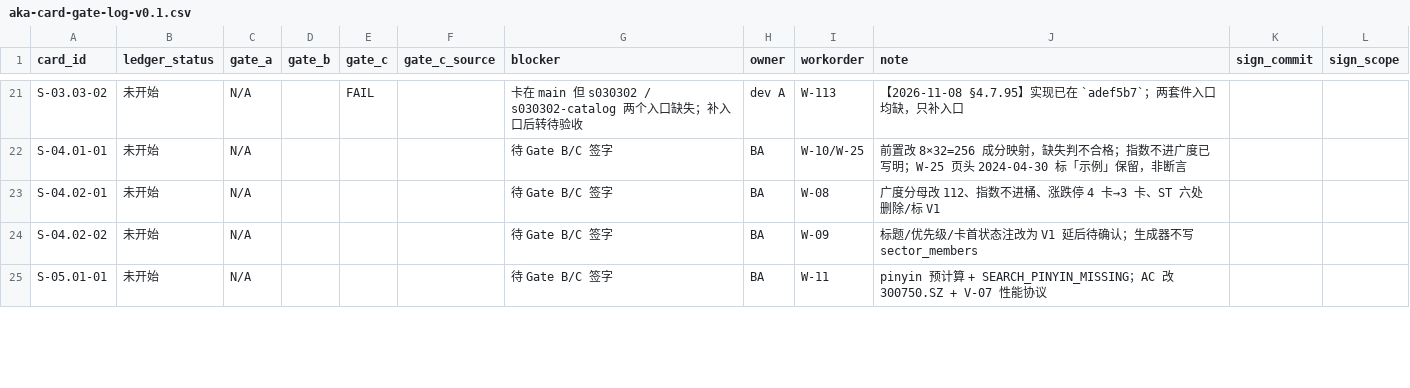
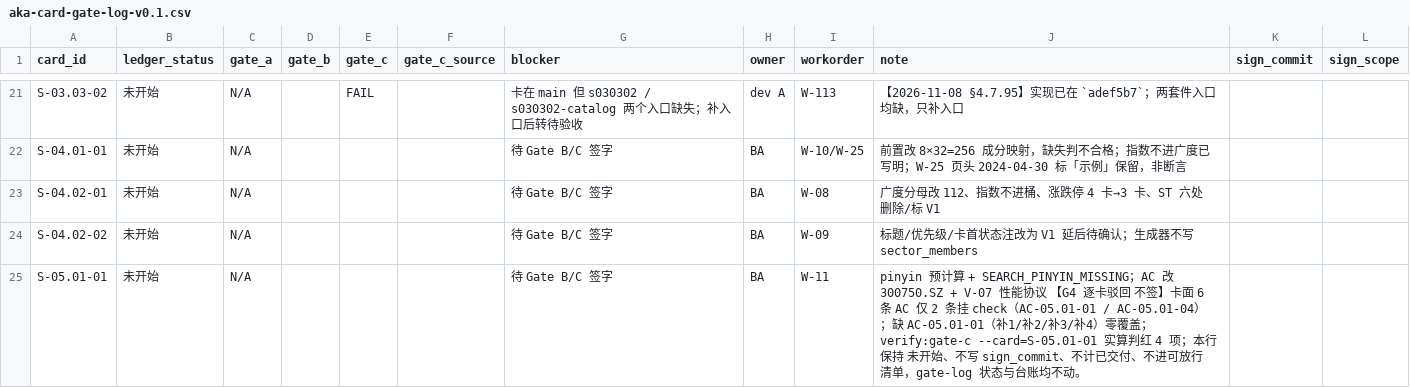
Before and after one commit to man-want-fly/aka, a CSV file: docs/qa/aka-card-gate-log-v0.1.csv, drawn as a sheet; only a part is shown, gaps mark what is left out; the diff covers the shown part only.

Commit message:
sign(qa): 逐卡签 P04/P06/P07（1 整卡 + 2 条件签，P14 驳回）
- gate-log 就地更新 S-06.03-01/S-08.02-02/S-07.01-02 三行：ledger_status 已交付/条件交付/条件交付，gate_a/b/c=PASS，gate_c_source 写 BA <证据提交12位> + 证据文件名，owner 沿用（BA / dev B;BA;TL），workorder 沿用 W-113/W-97 并注明 W-118；整卡签 note 写 4/4 AC 闭合与排除项，两张条件签 note 含 [条件签] + Gate C --card 判红补号 + ac 塌缩基条 + detail 已覆盖 + P2 恒真锚点不豁免；sign_commit 绑各自绿 run 且 headSha 精确匹配的证据提交；sign_scope 限定 AC 并明确排除恒真锚点自证与未覆盖补号。S-05.01-01 仅在 note 追加 G4 驳回理由（卡面 6 条 AC 仅 2 条挂 check、缺补1-补4、--card 红 4），保持未开始、不写 sign_commit；5 张不可判卡 gate-log 行不动。
- sign-ledger 增 3 行（run 42667417213 / 42667879167 / 42697829390），relation/ancestor_check 由 npm run verify:sign 实算写回（equal/0），conclusion=success，note 记 [条件签] 或整卡签与 executor=BA 核对结论（meta.command/buildMode/runAt 齐、evidence-run.sh 终端记录由 meta.reproduce 与 activateAttempts=1 佐证、工单 §0.0 本批回执缺故如实写「回执待 BA 补」）。
- 连带修正：gate-log 62→62 行（就地改 3 行 + P14 note 追加）、sign-ledger 7→10 行；未改完成台账/派单池/工单 §0.0/覆盖表/卡面/注册表/证据与 meta/检查器/产品代码。
- Sign-Invalidates: none
- 复核留痕（TL）：verify:gate-log 规则 5 双向对齐因完成台账 S-06.03-01 状态词仍为「待验收（…）」（词表外）报 1 项；该状态词修正属题设留给 BA 的「状态词表」整合范围，本轮按硬禁止未动台账，不私自豁免、不伪造绿，阻断范围与 BA 最小修复随交付报告上报。

连带修正：gate-log 就地更新三行并追加 S-05.01-01 驳回理由（仍 62 行/62 卡）、sign-ledger 新增 3 行（relation/ancestor_check 由 verify:sign 实算写回）；无失效卡，未改台账等硬禁止文件。

Sign-Invalidates: none

```diff
--- a/docs/qa/aka-card-gate-log-v0.1.csv
+++ b/docs/qa/aka-card-gate-log-v0.1.csv
@@ -24,2 +24,2 @@ S-04.02-01,未开始,N/A,,,,待 Gate B/C 签字,BA,W-08,广度分母改 112、
 S-04.02-02,未开始,N/A,,,,待 Gate B/C 签字,BA,W-09,标题/优先级/卡首状态注改为 V1 延后待确认；生成器不写 sector_members,,
-S-05.01-01,未开始,N/A,,,,待 Gate B/C 签字,BA,W-11,pinyin 预计算 + SEARCH_PINYIN_MISSING；AC 改 300750.SZ + V-07 性能协议,,
+S-05.01-01,未开始,N/A,,,,待 Gate B/C 签字,BA,W-11,pinyin 预计算 + SEARCH_PINYIN_MISSING；AC 改 300750.SZ + V-07 性能协议 【G4 逐卡驳回 不签】卡面 6 条 AC 仅 2 条挂 check（AC-05.01-01 / AC-05.01-04）；缺 AC-05.01-01（补1/补2/补3/补4）零覆盖；verify:gate-c --card=S-05.01-01 实算判红 4 项；本行保持 未开始、不写 sign_commit、不计已交付、不进可放行清单，gate-log 状态与台账均不动。,,
```
Also changed, not shown: 30 edited cells elsewhere in this file, docs/qa/aka-ci-sign-ledger-v0.1.csv.
